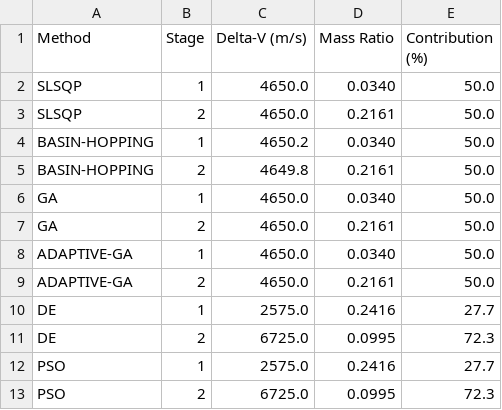
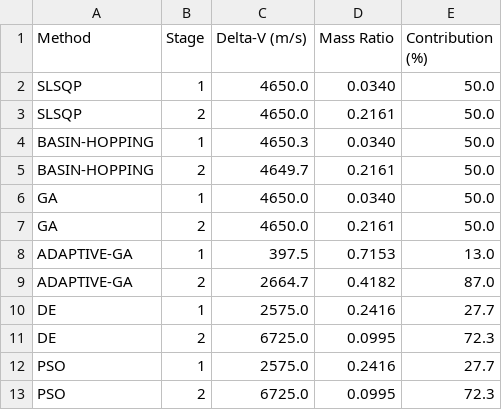
Before and after one commit to vkhansen/Rocket_Propulsion, a CSV file: Stage_Opt/output/stage_results.csv, drawn as a sheet.

```diff
--- a/Stage_Opt/output/stage_results.csv
+++ b/Stage_Opt/output/stage_results.csv
@@ -3,8 +3,8 @@ SLSQP,1,4650.0,0.0340,50.0
 SLSQP,2,4650.0,0.2161,50.0
-BASIN-HOPPING,1,4650.2,0.0340,50.0
-BASIN-HOPPING,2,4649.8,0.2161,50.0
+BASIN-HOPPING,1,4650.3,0.0340,50.0
+BASIN-HOPPING,2,4649.7,0.2161,50.0
 GA,1,4650.0,0.0340,50.0
 GA,2,4650.0,0.2161,50.0
-ADAPTIVE-GA,1,4650.0,0.0340,50.0
-ADAPTIVE-GA,2,4650.0,0.2161,50.0
+ADAPTIVE-GA,1,397.5,0.7153,13.0
+ADAPTIVE-GA,2,2664.7,0.4182,87.0
 DE,1,2575.0,0.2416,27.7
```
Also changed, not shown: Stage_Opt/output/optimization_summary.csv, 5 other files.
